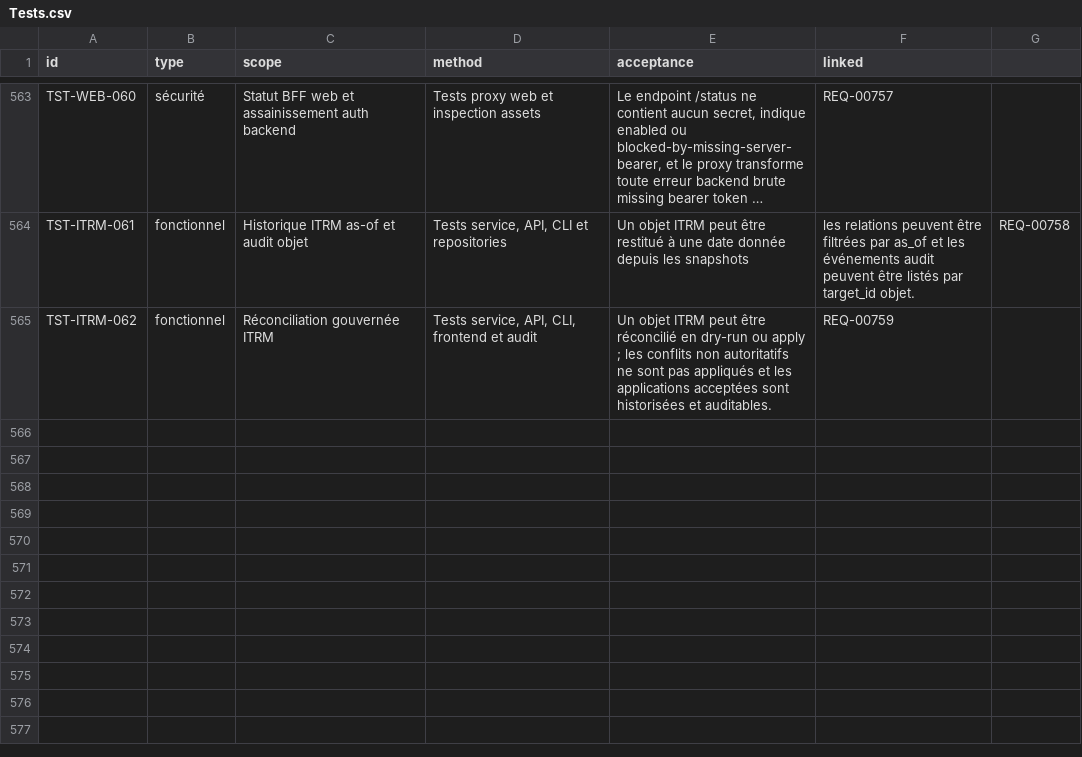
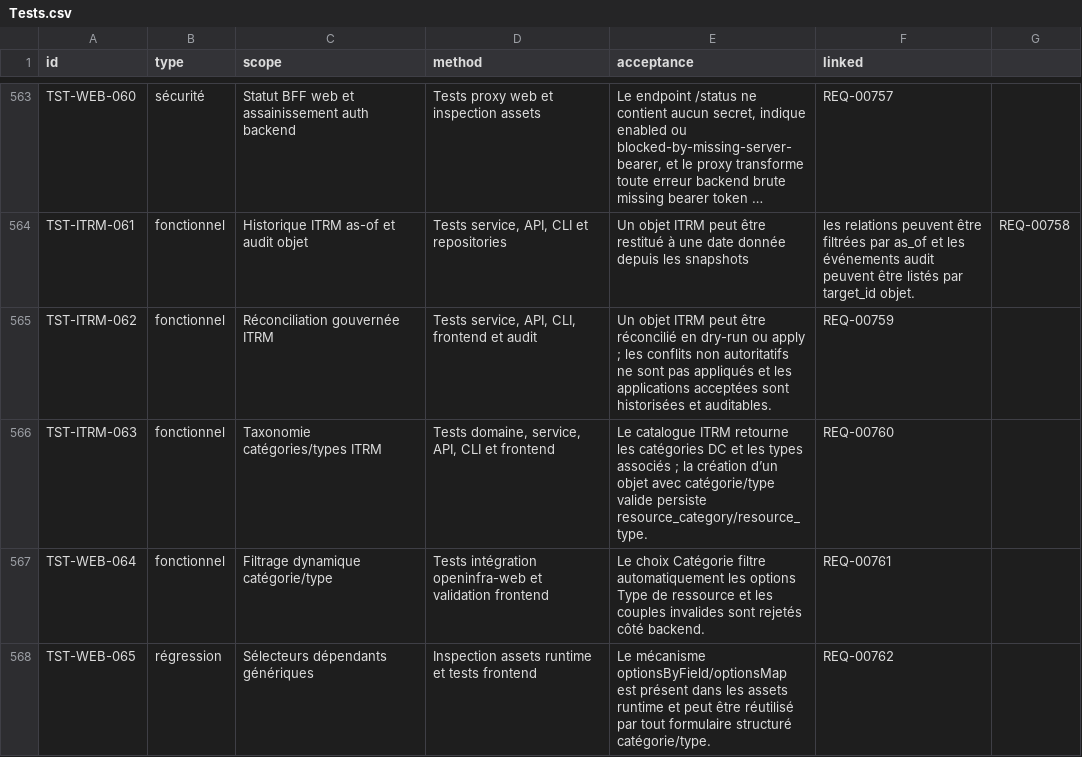
Before and after one commit to irivengroup/openinfra, a CSV file: docs/specifications/OpenInfra-CDC-SFG-STG-v4.8.1/11-Matrices/Tests.csv, drawn as a sheet; only a part is shown, gaps mark what is left out; long unchanged cells end in ….

```diff
--- a/docs/specifications/OpenInfra-CDC-SFG-STG-v4.8.1/11-Matrices/Tests.csv
+++ b/docs/specifications/OpenInfra-CDC-SFG-STG-v4.8.1/11-Matrices/Tests.csv
@@ -565 +565,4 @@ TST-ITRM-061,fonctionnel,Historique ITRM as-of et audit objet,"Tests service, AP
 TST-ITRM-062,fonctionnel,Réconciliation gouvernée ITRM,"Tests service, API, CLI, frontend et audit",Un objet ITRM peut être réconcilié en dry-run ou apply ; les conflits non autoritatifs ne sont pas appliqués et les applications acceptées sont historisées et auditables.,REQ-00759
+TST-ITRM-063,fonctionnel,Taxonomie catégories/types ITRM,"Tests domaine, service, API, CLI et frontend",Le catalogue ITRM retourne les catégories DC et les types associés ; la création d’un objet avec catégorie/type valide persiste resource_category/resource_type.,REQ-00760
+TST-WEB-064,fonctionnel,Filtrage dynamique catégorie/type,Tests intégration openinfra-web et validation frontend,Le choix Catégorie filtre automatiquement les options Type de ressource et les couples invalides sont rejetés côté backend.,REQ-00761
+TST-WEB-065,régression,Sélecteurs dépendants génériques,Inspection assets runtime et tests frontend,Le mécanisme optionsByField/optionsMap est présent dans les assets runtime et peut être réutilisé par tout formulaire structuré catégorie/type.,REQ-00762
```
Also changed, not shown: docs/specifications/OpenInfra-CDC-SFG-STG-v4.8.1/11-Matrices/Exigences.csv, docs/specifications/OpenInfra-CDC-SFG-STG-v4.8.1/11-Matrices/Matrice-de-conformite.csv, 38 other files.
